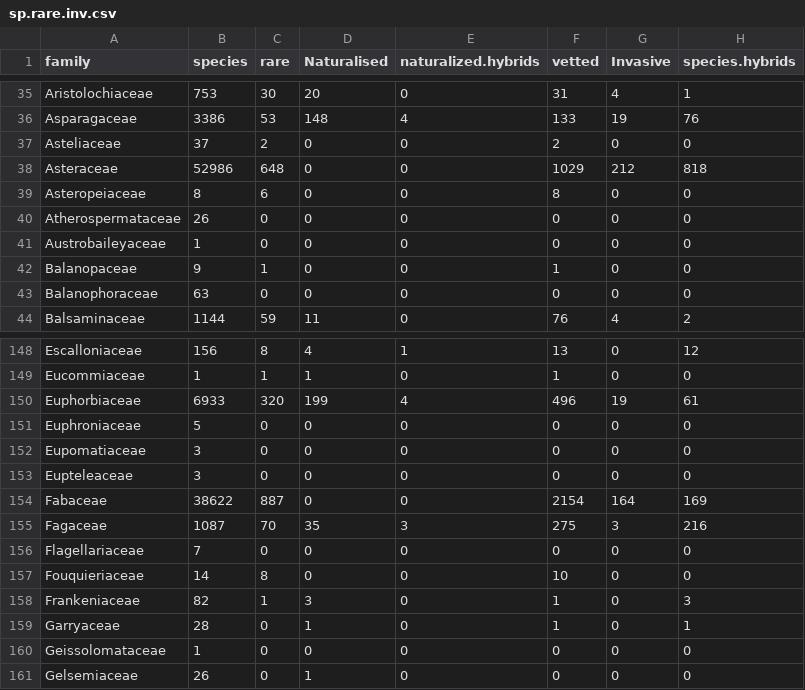
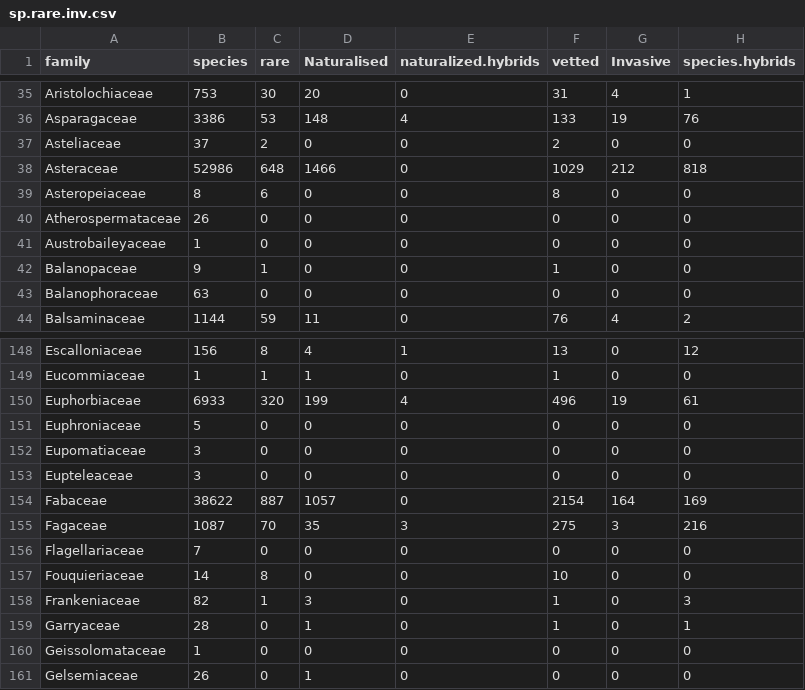
Before and after one commit to maxfarrell/angiosperm_threat_naturalization, a CSV file: sp.rare.inv.csv, drawn as a sheet; only a part is shown, gaps mark what is left out; the diff names each change by its address in the sheet, - before the commit and + after, or states it on an @@ line.

Commit message:
final data frames and imputed data folder

```diff
--- a/sp.rare.inv.csv
+++ b/sp.rare.inv.csv
-D38 (Naturalised): 0
+D38 (Naturalised): 1466
-D154 (Naturalised): 0
+D154 (Naturalised): 1057
```
Also changed, not shown: 3 other files.
